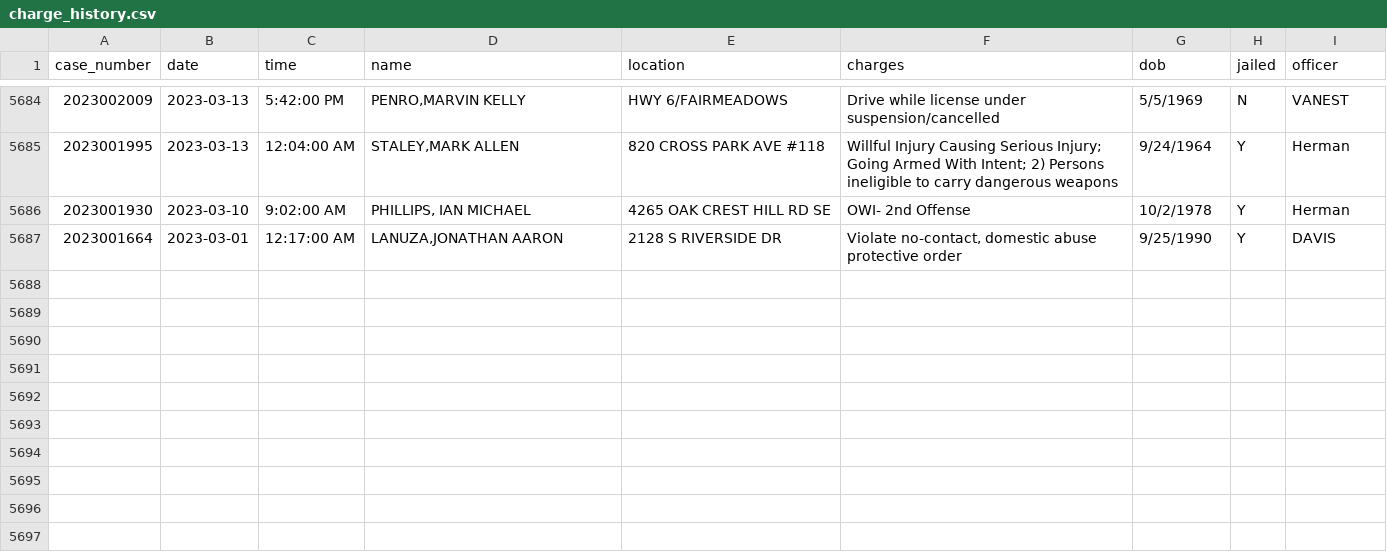
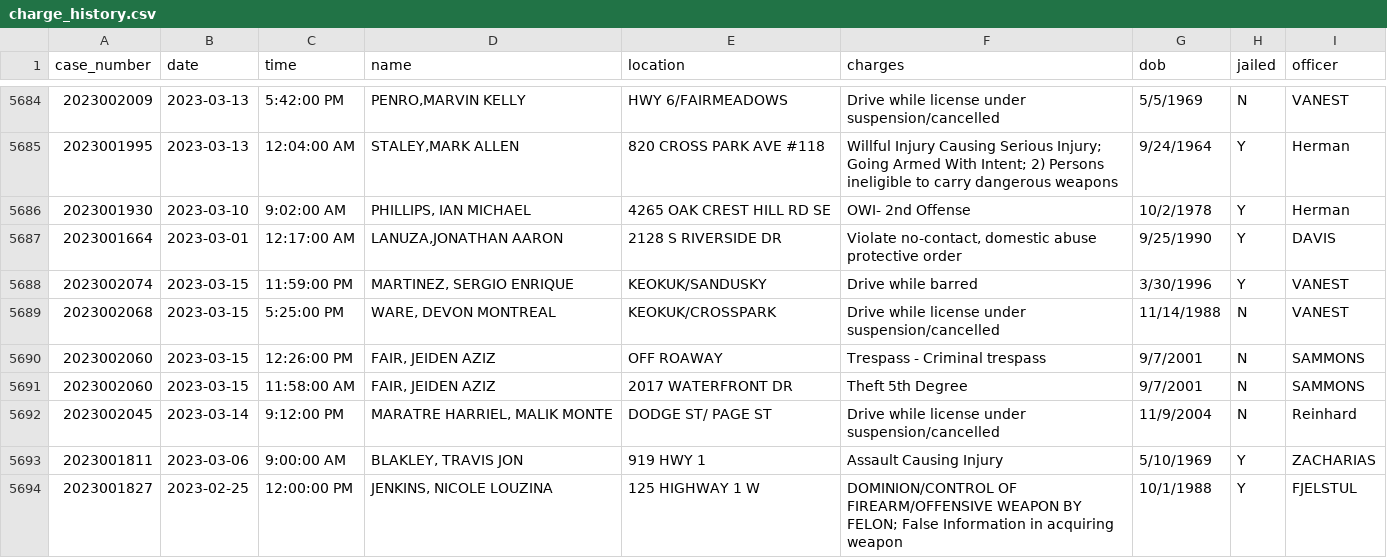
Before and after one commit to andrew-couch/ICBarTweeter, a CSV file: Data/charge_history.csv, drawn as a sheet; only a part is shown, gaps mark what is left out.

```diff
--- a/Data/charge_history.csv
+++ b/Data/charge_history.csv
@@ -5687 +5687,8 @@ case_number,date,time,name,location,charges,dob,jailed,officer
 2023001664,2023-03-01,12:17:00 AM,"LANUZA,JONATHAN AARON",2128 S RIVERSIDE DR,"Violate no-contact, domestic abuse protective order",9/25/1990,Y,DAVIS
+2023002074,2023-03-15,11:59:00 PM,"MARTINEZ, SERGIO ENRIQUE",KEOKUK/SANDUSKY,Drive while barred,3/30/1996,Y,VANEST
+2023002068,2023-03-15,5:25:00 PM,"WARE, DEVON MONTREAL",KEOKUK/CROSSPARK,Drive while license under suspension/cancelled,11/14/1988,N,VANEST
+2023002060,2023-03-15,12:26:00 PM,"FAIR, JEIDEN AZIZ",OFF ROAWAY,Trespass - Criminal trespass,9/7/2001,N,SAMMONS
+2023002060,2023-03-15,11:58:00 AM,"FAIR, JEIDEN AZIZ",2017 WATERFRONT DR,Theft 5th Degree,9/7/2001,N,SAMMONS
+2023002045,2023-03-14,9:12:00 PM,"MARATRE HARRIEL, MALIK MONTE",DODGE ST/ PAGE ST,Drive while license under suspension/cancelled,11/9/2004,N,Reinhard
+2023001811,2023-03-06,9:00:00 AM,"BLAKLEY, TRAVIS JON",919 HWY 1,Assault Causing Injury,5/10/1969,Y,ZACHARIAS
+2023001827,2023-02-25,12:00:00 PM,"JENKINS, NICOLE LOUZINA",125 HIGHWAY 1 W,DOMINION/CONTROL OF FIREARM/OFFENSIVE WEAPON BY FELON; False Information in acquiring weapon,10/1/1988,Y,FJELSTUL
```
